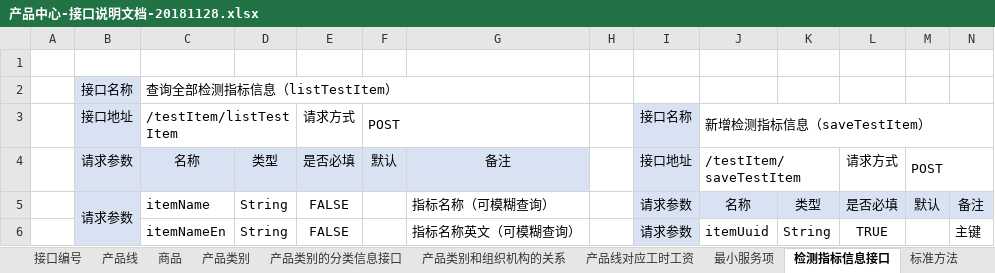
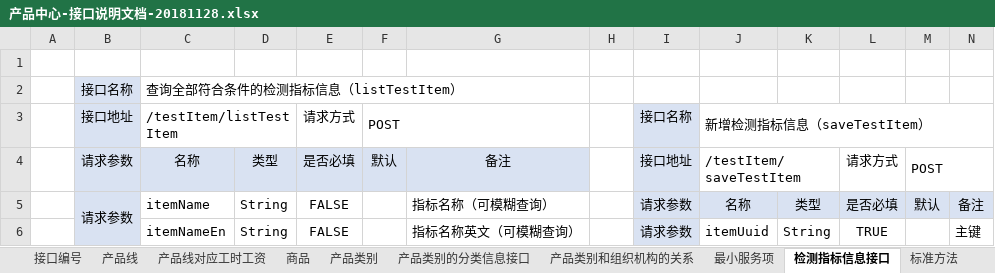
Before and after one commit to jyx15754505514/myGitRepository, an Excel workbook: doc/产品中心-接口说明文档-20181128.xlsx, sheet 检测指标信息接口, drawn as a sheet; only a part is shown; values as stored, in another font and other column widths than the file's, no borders; the diff names each change by its address in the sheet, - before the commit and + after, or states it on an @@ line.

```diff
--- a/doc/产品中心-接口说明文档-20181128.xlsx (sheet 检测指标信息接口)
+++ b/doc/产品中心-接口说明文档-20181128.xlsx (sheet 检测指标信息接口)
@@ sheet tab order changed: 接口编号 | 产品线 | 产品线对应工时工资 | 商品 | 产品类别 | 产品类别的分类信息接口 | 产品类别和组织机构的关系 | 最小服务项 | 检测指标信息接口 | 标准方法 @@
-C2: 查询全部检测指标信息（listTestItem）
+C2: 查询全部符合条件的检测指标信息（listTestItem）
```
Also changed, not shown: sheet 接口编号, sheet 产品类别的分类信息接口, other sheet tabs, charts or pictures.
